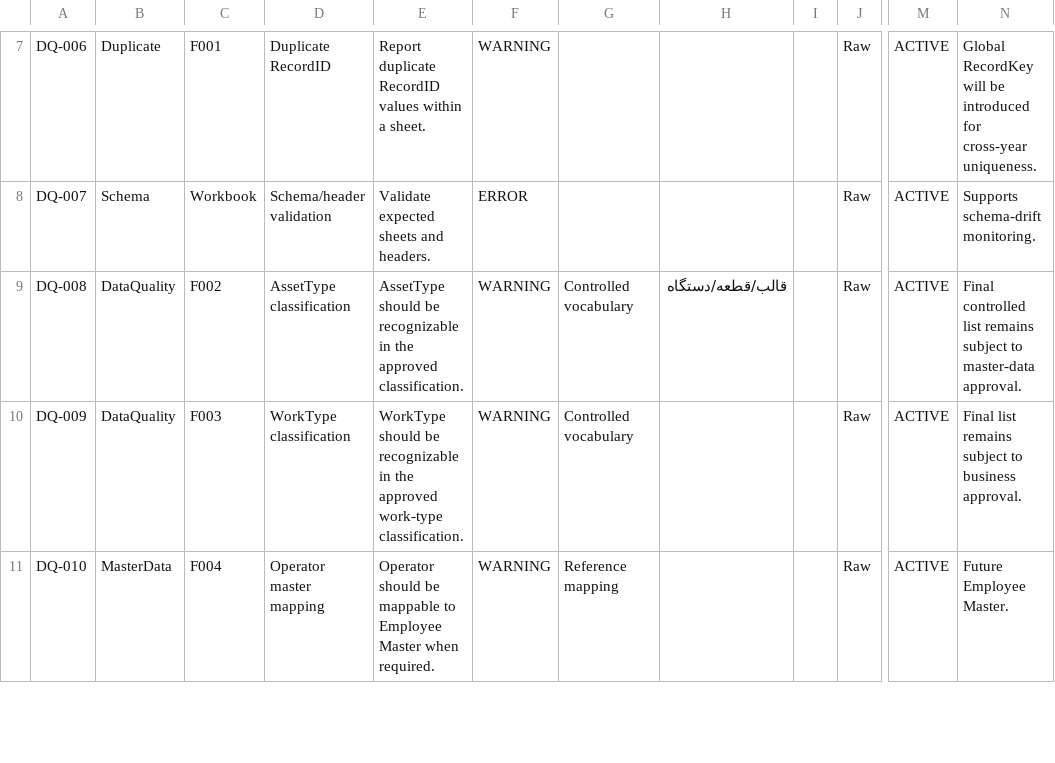
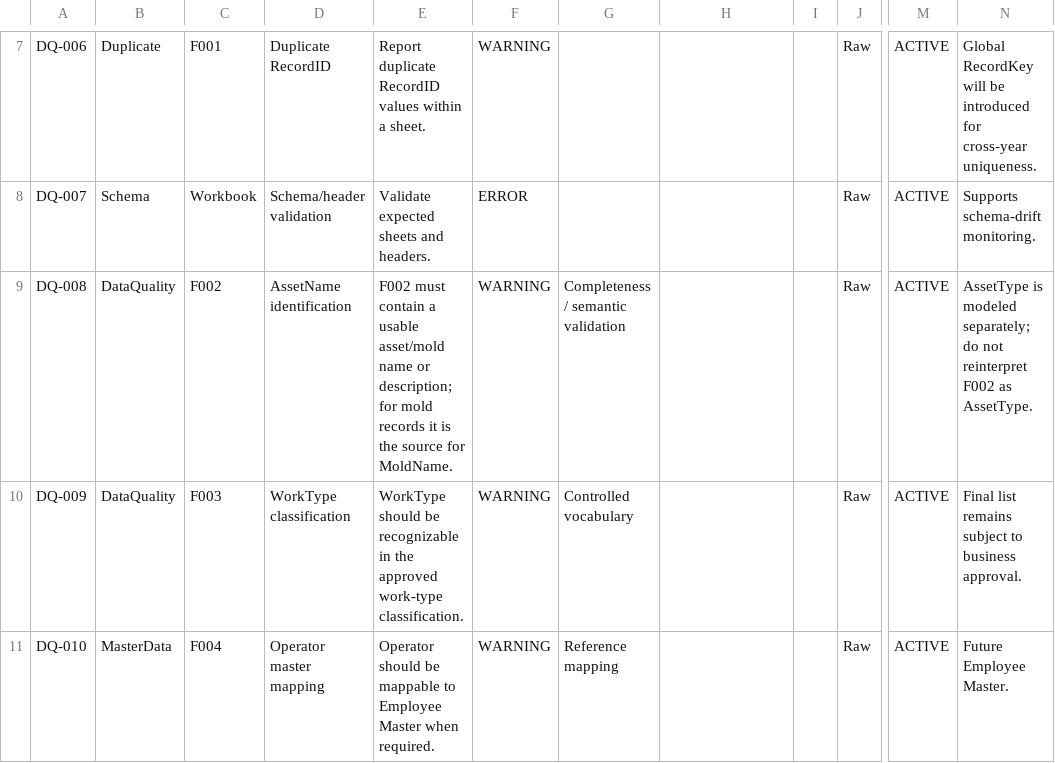
Before and after one commit to foadalizade/mold-shop-management, a CSV file: data/dictionary/rule_register.csv, drawn as a sheet; only a part is shown, gaps mark what is left out; the diff names each change by its address in the sheet, - before the commit and + after, or states it on an @@ line.

Commit message:
Correct F002 data quality rule

```diff
--- a/data/dictionary/rule_register.csv
+++ b/data/dictionary/rule_register.csv
-D9: AssetType classification
+D9: AssetName identification
-E9: AssetType should be recognizable in the approved classification.
+E9: F002 must contain a usable asset/mold name or description; for mold records it is the source for MoldName.
-G9: Controlled vocabulary
+G9: Completeness / semantic validation
-H9: قالب/قطعه/دستگاه
+H9: (empty)
-N9: Final controlled list remains subject to master-data approval.
+N9: AssetType is modeled separately; do not reinterpret F002 as AssetType.
```
